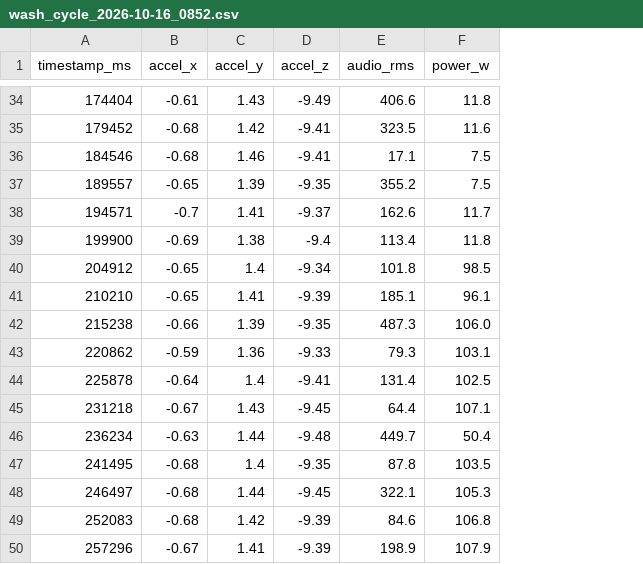
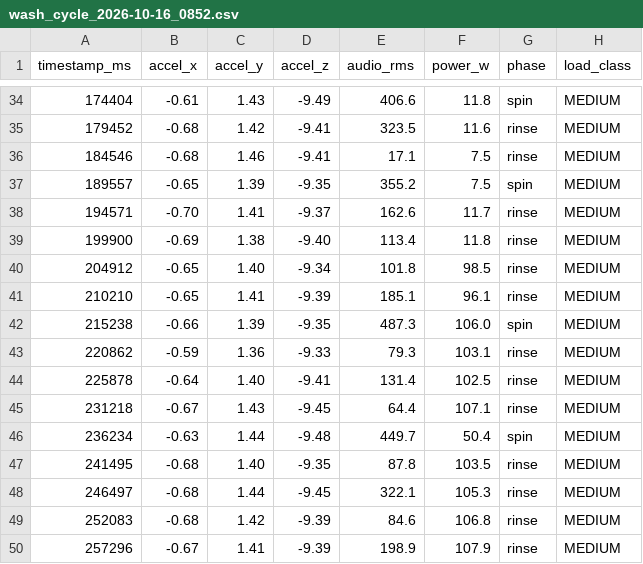
Before and after one commit to adamdanishj30/washer-pdm, a CSV file: data/testing_data/wash_cycle_2026-10-16_0852.csv, drawn as a sheet; only a part is shown, gaps mark what is left out; the diff covers the shown part only; the diff names each change by its address in the sheet, - before the commit and + after, or states it on an @@ line.

```diff
--- a/data/testing_data/wash_cycle_2026-10-16_0852.csv
+++ b/data/testing_data/wash_cycle_2026-10-16_0852.csv
+column G (phase), rows 34-50: spin | rinse | rinse | spin | rinse | rinse | rinse | rinse | spin | rinse | rinse | rinse | spin | rinse | rinse | rinse | rinse
+column H (load_class), rows 34-50: all MEDIUM
-B38 (accel_x): -0.7
+B38 (accel_x): -0.70
-D39 (accel_z): -9.4
+D39 (accel_z): -9.40
-C40 (accel_y): 1.4
+C40 (accel_y): 1.40
-C44 (accel_y): 1.4
+C44 (accel_y): 1.40
-C47 (accel_y): 1.4
+C47 (accel_y): 1.40
```
Also changed, not shown: 7 edited cells elsewhere in this file, data/real_sessions/wash_cycle_2026-10-15_1020.csv, data/real_sessions/wash_cycle_2026-10-16_0857.csv, 18 other files.
